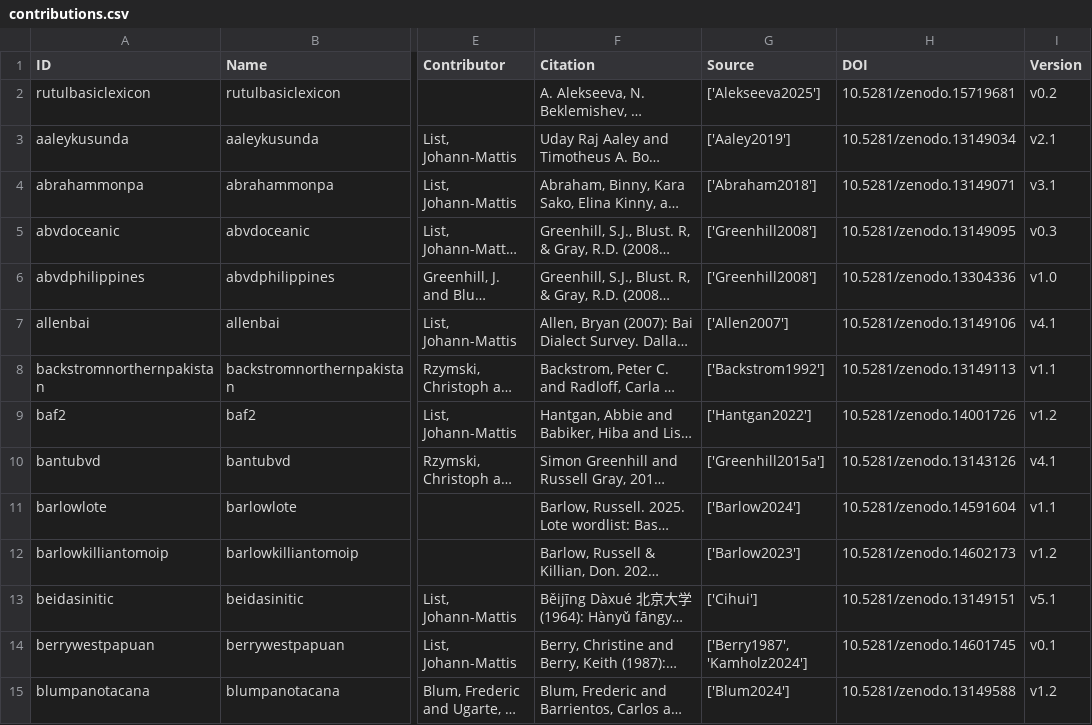
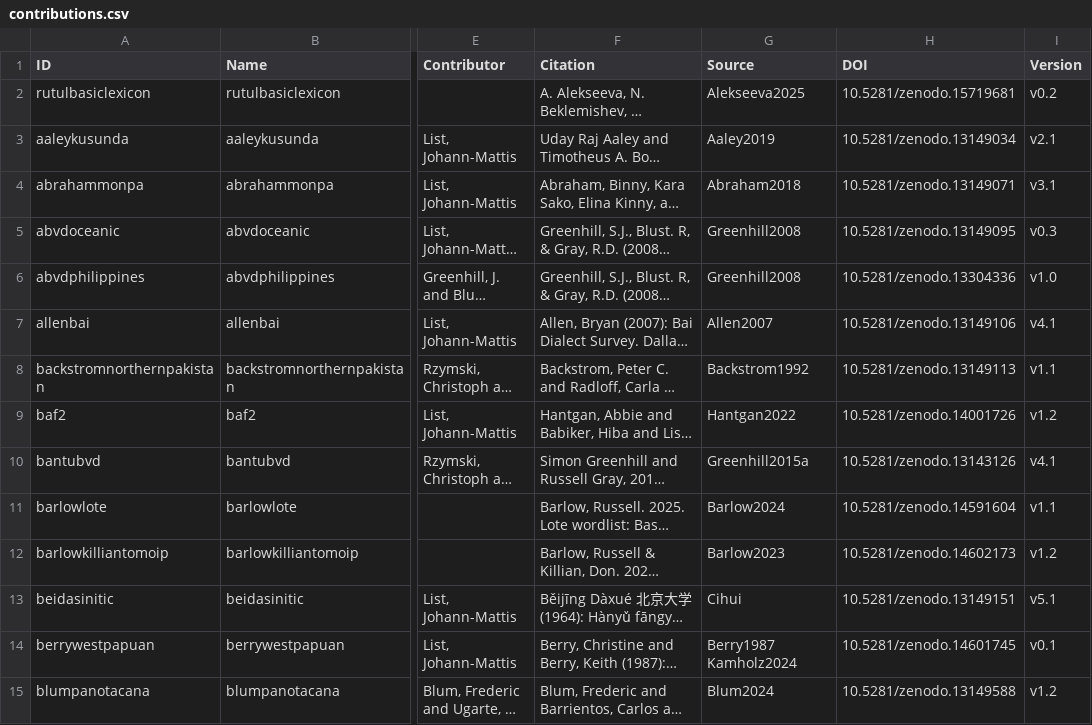
Before and after one commit to clics/clics4, a CSV file: etc/contributions.csv, drawn as a sheet; only a part is shown, gaps mark what is left out; long unchanged cells end in …; the diff covers the shown part only; the diff names each change by its address in the sheet, - before the commit and + after, or states it on an @@ line.

```diff
--- a/etc/contributions.csv
+++ b/etc/contributions.csv
-G2 (Source): ['Alekseeva2025']
+G2 (Source): Alekseeva2025
-G3 (Source): ['Aaley2019']
+G3 (Source): Aaley2019
-G4 (Source): ['Abraham2018']
+G4 (Source): Abraham2018
-G5:G6 (Source): ['Greenhill2008']
+G5:G6 (Source): Greenhill2008
-G7 (Source): ['Allen2007']
+G7 (Source): Allen2007
-G8 (Source): ['Backstrom1992']
+G8 (Source): Backstrom1992
-G9 (Source): ['Hantgan2022']
+G9 (Source): Hantgan2022
-G10 (Source): ['Greenhill2015a']
+G10 (Source): Greenhill2015a
-G11 (Source): ['Barlow2024']
+G11 (Source): Barlow2024
-G12 (Source): ['Barlow2023']
+G12 (Source): Barlow2023
-G13 (Source): ['Cihui']
+G13 (Source): Cihui
-G14 (Source): ['Berry1987', 'Kamholz2024']
+G14 (Source): Berry1987 Kamholz2024
-G15 (Source): ['Blum2024']
+G15 (Source): Blum2024
```
Also changed, not shown: 89 edited cells elsewhere in this file, cldf/contributions.csv, cldf/languages.csv, 21 other files.
